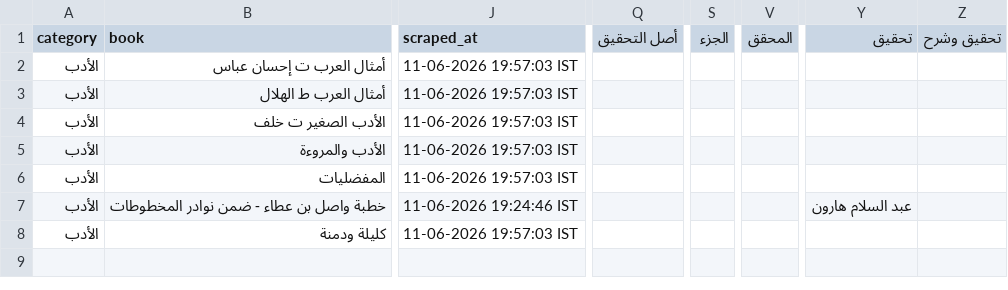
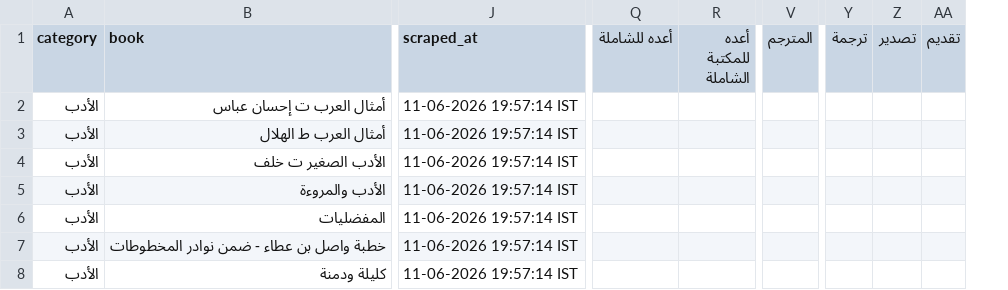
Before and after one commit to farhan281/al-qalam-project, a CSV file: shamela_output/reports/الأدب.csv, drawn as a sheet; only a part is shown, gaps mark what is left out; removed rows and columns are numbered as before the commit, all else as after; the diff covers the shown part only; the diff names each change by its address in the sheet, - before the commit and + after, or states it on an @@ line.

```diff
--- a/shamela_output/reports/الأدب.csv
+++ b/shamela_output/reports/الأدب.csv
-column Q (أصل التحقيق), empty
+column Q (أعده للشاملة), empty
+column R (أعده للمكتبة الشاملة), empty
-column S (الجزء), empty
-column V (المحقق), empty
+column V (المترجم), empty
-column Y (تحقيق), row 7: عبد السلام هارون
-column Z (تحقيق وشرح), empty
+column Y (ترجمة), empty
+column Z (تصدير), empty
+column AA (تقديم), empty
-J2:J6 (scraped_at): 11-06-2026 19:57:03 IST
+J2:J6 (scraped_at): 11-06-2026 19:57:14 IST
-J7 (scraped_at): 11-06-2026 19:24:46 IST
+J7 (scraped_at): 11-06-2026 19:57:14 IST
-J8 (scraped_at): 11-06-2026 19:57:03 IST
+J8 (scraped_at): 11-06-2026 19:57:14 IST
```
Also changed, not shown: 4 added columns, 3 removed columns and 9 edited cells elsewhere in this file, shamela_output/reports/التجويد_والقراءات.csv, shamela_output/الرقائق_والآداب_والأذكار/الرقائق_والآداب_والأذكار.csv, 20 other files.
